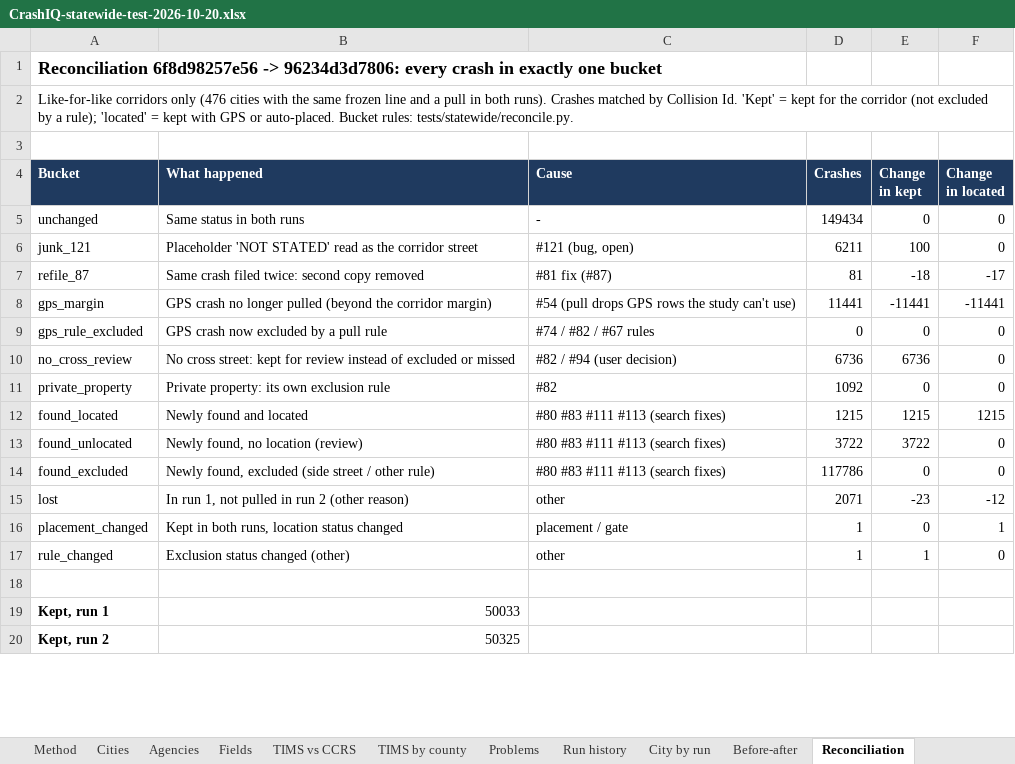
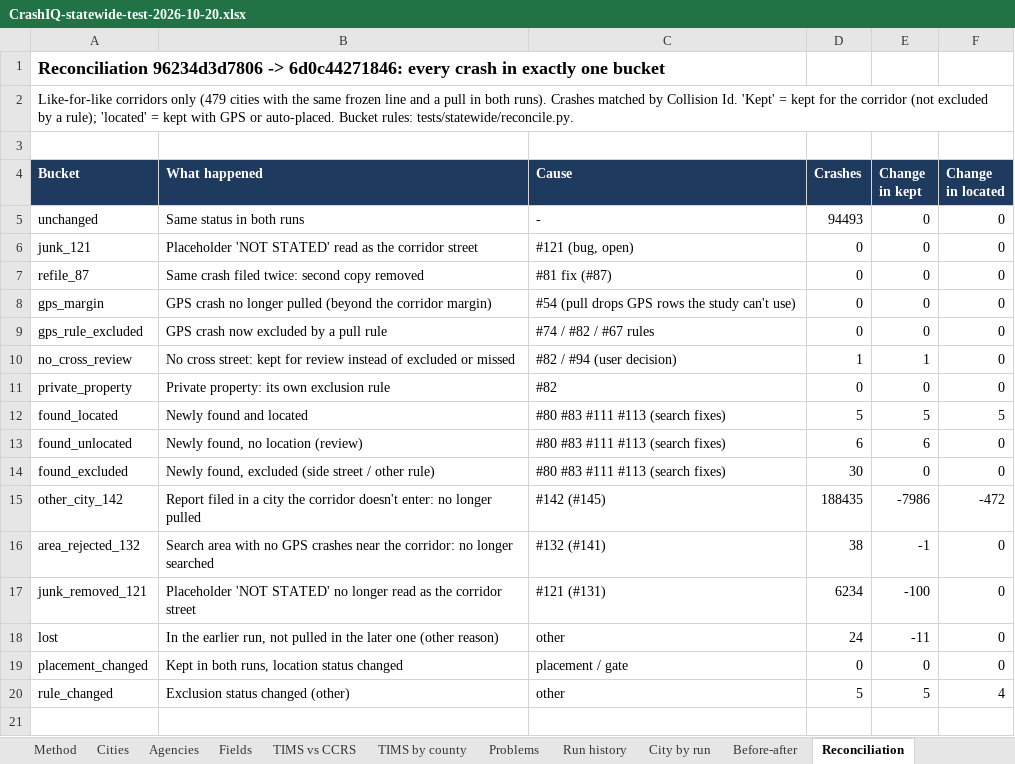
Before and after one commit to kvnloo/crashiq-backup, an Excel workbook: reports/testing/CrashIQ-statewide-test-2026-10-20.xlsx, sheet Reconciliation, drawn as a sheet; only a part is shown; values as stored, in another font and other column widths than the file's, no borders; table styles not drawn; removed rows and columns are numbered as before the commit, all else as after; the diff covers the shown part only; the diff names each change by its address in the sheet, - before the commit and + after, or states it on an @@ line.

```diff
--- a/reports/testing/CrashIQ-statewide-test-2026-10-20.xlsx (sheet Reconciliation)
+++ b/reports/testing/CrashIQ-statewide-test-2026-10-20.xlsx (sheet Reconciliation)
-A1 (Bucket): Reconciliation 6f8d98257e56 -> 96234d3d7806: every crash…
+A1 (Bucket): Reconciliation 96234d3d7806 -> 6d0c44271846: every crash…
-A2 (Bucket): …corridors only (476 cities with…
+A2 (Bucket): …corridors only (479 cities with…
-D5 (Crashes): 149434
+D5 (Crashes): 94493
-D6 (Crashes): 6211
+D6 (Crashes): 0
-E6 (Change in kept): 100
+E6 (Change in kept): 0
-D7 (Crashes): 81
+D7 (Crashes): 0
-E7 (Change in kept): -18
+E7 (Change in kept): 0
-F7 (Change in located): -17
+F7 (Change in located): 0
-D8 (Crashes): 11441
+D8 (Crashes): 0
-E8 (Change in kept): -11441
+E8 (Change in kept): 0
-F8 (Change in located): -11441
+F8 (Change in located): 0
-D10 (Crashes): 6736
+D10 (Crashes): 1
-E10 (Change in kept): 6736
+E10 (Change in kept): 1
-D11 (Crashes): 1092
+D11 (Crashes): 0
-D12 (Crashes): 1215
+D12 (Crashes): 5
-E12 (Change in kept): 1215
+E12 (Change in kept): 5
-F12 (Change in located): 1215
+F12 (Change in located): 5
-D13 (Crashes): 3722
+D13 (Crashes): 6
-E13 (Change in kept): 3722
+E13 (Change in kept): 6
-D14 (Crashes): 117786
+D14 (Crashes): 30
+row 15: other_city_142 | Report filed in a city the corridor doesn't enter: no longer pulled | #142 (#145) | 188435 | -7986 | -472
+row 16: area_rejected_132 | Search area with no GPS crashes near the corridor: no longer searched | #132 (#141) | 38 | -1 | 0
+row 17: junk_removed_121 | Placeholder 'NOT STATED' no longer read as the corridor street | #121 (#131) | 6234 | -100 | 0
-B18 (What happened): In run 1, not pulled in run 2 (other reason)
+B18 (What happened): In the earlier run, not pulled in the later one (other reason)
-D18 (Crashes): 2071
+D18 (Crashes): 24
-E18 (Change in kept): -23
+E18 (Change in kept): -11
-F18 (Change in located): -12
+F18 (Change in located): 0
-D19 (Crashes): 1
+D19 (Crashes): 0
-F19 (Change in located): 1
+F19 (Change in located): 0
-D20 (Crashes): 1
+D20 (Crashes): 5
-E20 (Change in kept): 1
+E20 (Change in kept): 5
-F20 (Change in located): 0
+F20 (Change in located): 4
-row 19: Kept, run 1 | 50033
-row 20: Kept, run 2 | 50325
```
Also changed, not shown: 20 added rows, 12 removed rows and 6 edited cells elsewhere in this sheet, sheet Cities, sheet Before-after, sheet Reconciliation by city, sheet Run history, sheet City by run, sheet Problems, 2 more sheets, charts or pictures, 6 other files.
